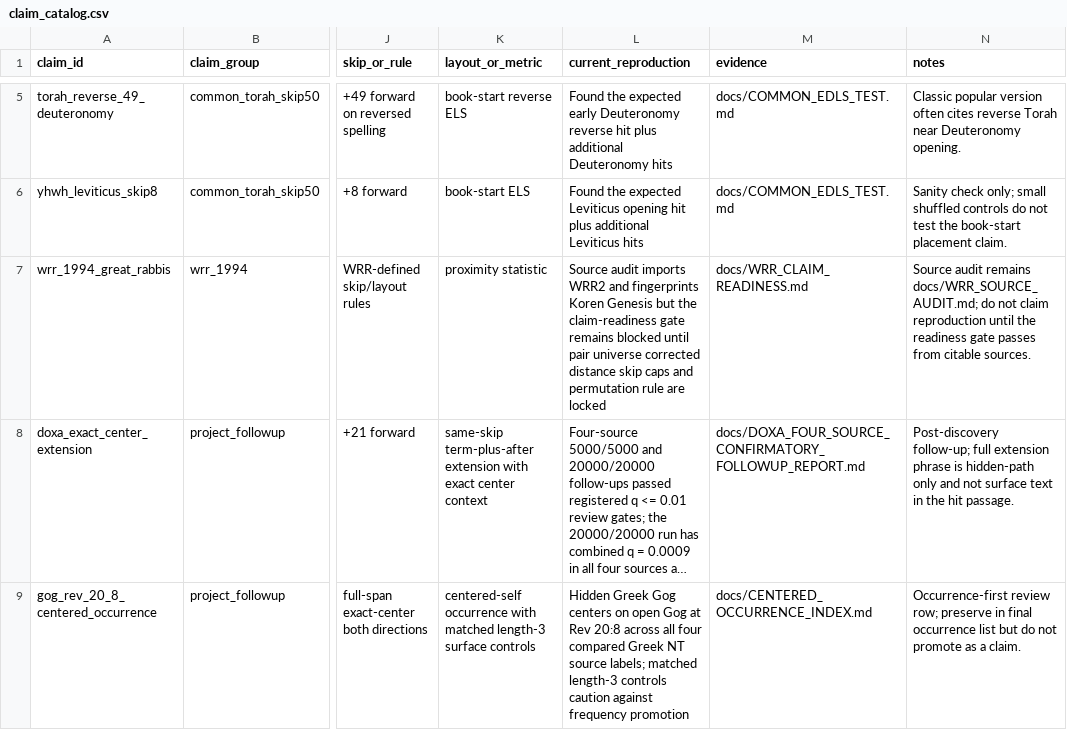
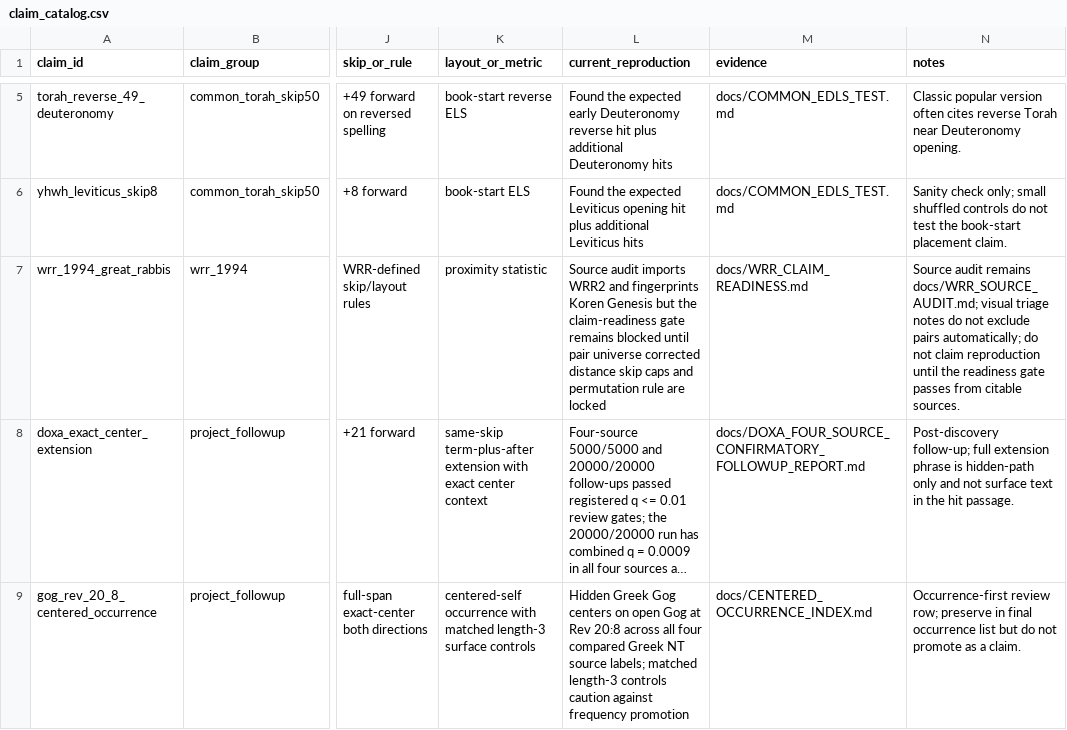
Before and after one commit to Biblejustin/open-bible-codes, a CSV file: claims/claim_catalog.csv, drawn as a sheet; only a part is shown, gaps mark what is left out; long unchanged cells end in …; the diff names each change by its address in the sheet, - before the commit and + after, or states it on an @@ line.

Commit message:
Guard WRR catalog visual non exclusions

```diff
--- a/claims/claim_catalog.csv
+++ b/claims/claim_catalog.csv
-N7 (notes): …remains docs/WRR_SOURCE_AUDIT.md; do not…
+N7 (notes): …remains docs/WRR_SOURCE_AUDIT.md; visual triage notes do not exclude pairs automatically; do not…
```
Also changed, not shown: 5 other files.
